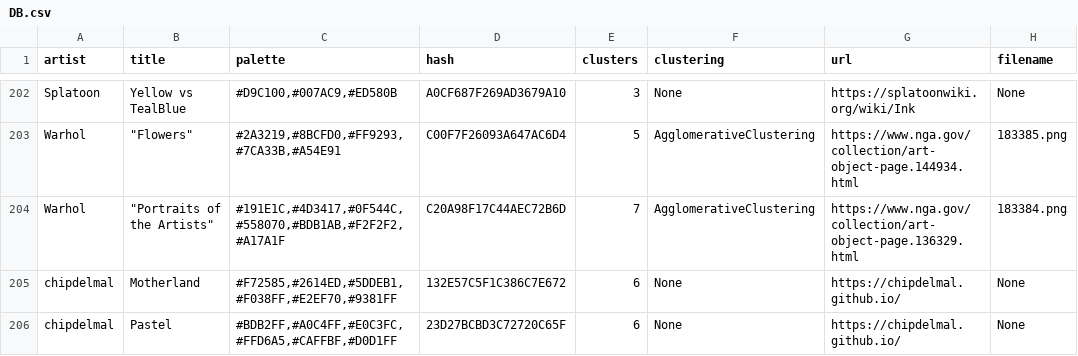
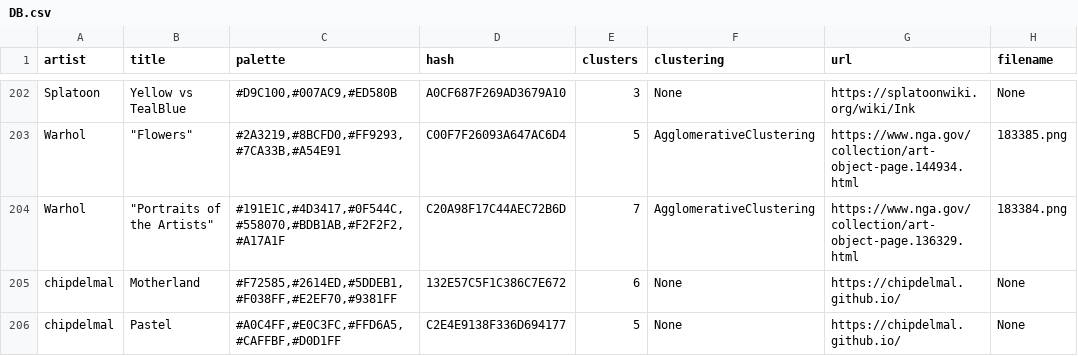
Before and after one commit to Chipdelmal/ArtSciColor, a CSV file: ArtSciColor/data/DB.csv, drawn as a sheet; only a part is shown, gaps mark what is left out.

Commit message:
Minor update to my palettes

```diff
--- a/ArtSciColor/data/DB.csv
+++ b/ArtSciColor/data/DB.csv
@@ -205,2 +205,2 @@ Warhol,"""Portraits of the Artists""","#191E1C,#4D3417,#0F544C,#558070,#BDB1AB,#
 chipdelmal,Motherland,"#F72585,#2614ED,#5DDEB1,#F038FF,#E2EF70,#9381FF",132E57C5F1C386C7E672,6,None,https://chipdelmal.github.io/,None
-chipdelmal,Pastel,"#BDB2FF,#A0C4FF,#E0C3FC,#FFD6A5,#CAFFBF,#D0D1FF",23D27BCBD3C72720C65F,6,None,https://chipdelmal.github.io/,None
+chipdelmal,Pastel,"#A0C4FF,#E0C3FC,#FFD6A5,#CAFFBF,#D0D1FF",C2E4E9138F336D694177,5,None,https://chipdelmal.github.io/,None
```
Also changed, not shown: 10 other files.
